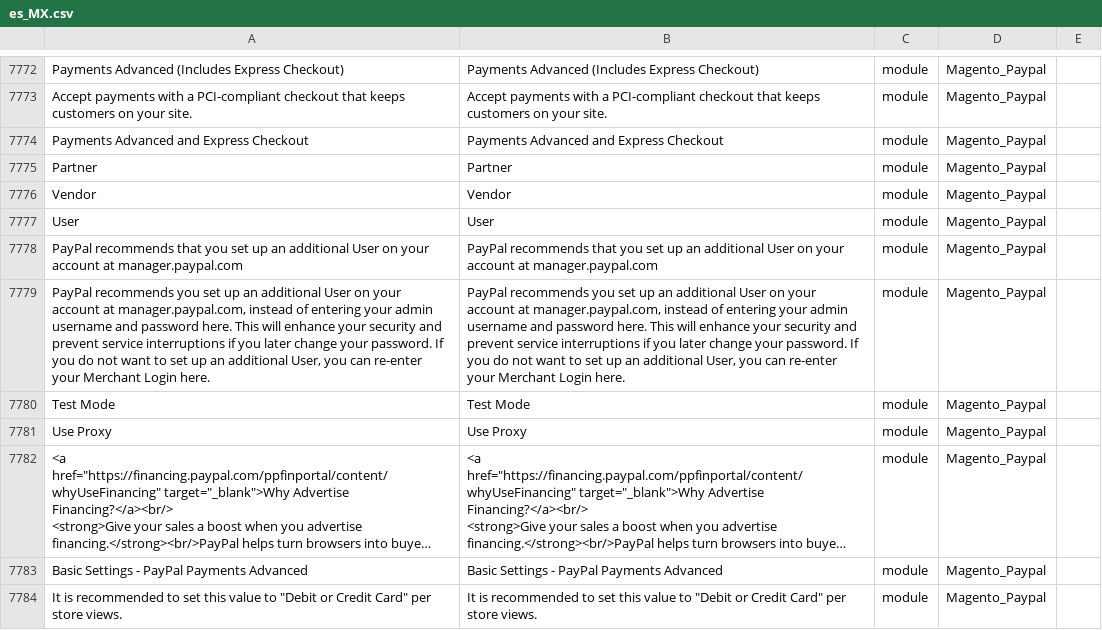
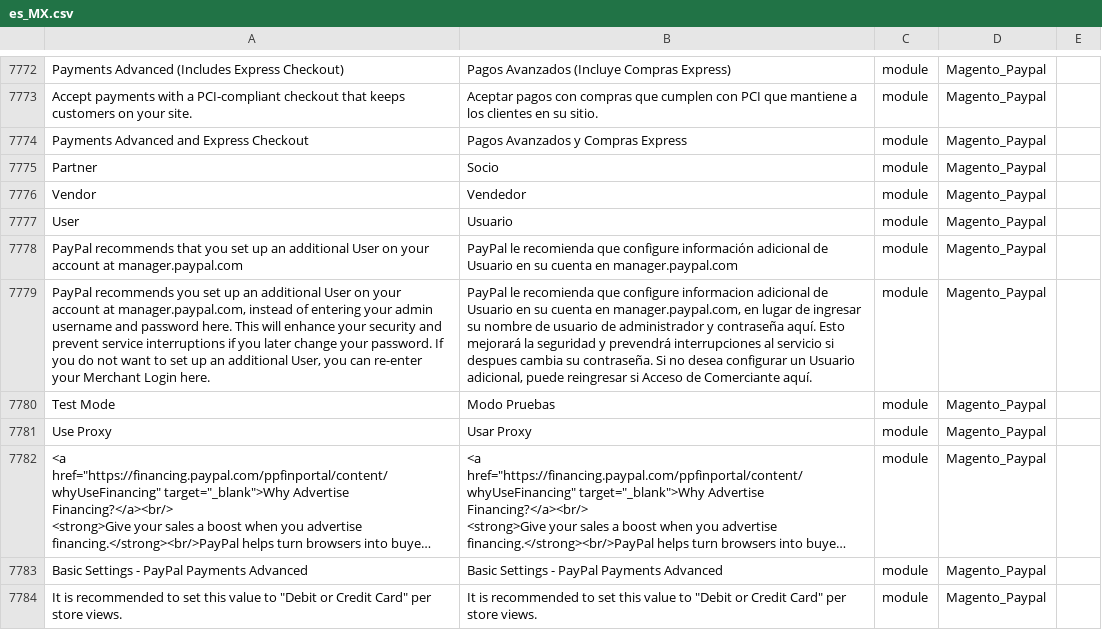
Before and after one commit to cniebla/magento2-es_mx, a CSV file: app/i18n/nieblaresearch/es_mx/es_MX.csv, drawn as a sheet; only a part is shown, gaps mark what is left out; long unchanged cells end in …; the diff covers the shown part only; the diff names each change by its address in the sheet, - before the commit and + after, or states it on an @@ line.

```diff
--- a/app/i18n/nieblaresearch/es_mx/es_MX.csv
+++ b/app/i18n/nieblaresearch/es_mx/es_MX.csv
-B7772: Payments Advanced (Includes Express Checkout)
+B7772: Pagos Avanzados (Incluye Compras Express)
-B7773: Accept payments with a PCI-compliant checkout that keeps customers on your site.
+B7773: Aceptar pagos con compras que cumplen con PCI que mantiene a los clientes en su sitio.
-B7774: Payments Advanced and Express Checkout
+B7774: Pagos Avanzados y Compras Express
-B7775: Partner
+B7775: Socio
-B7776: Vendor
+B7776: Vendedor
-B7777: User
+B7777: Usuario
-B7778: PayPal recommends that you set up an additional User on your account at manager.paypal.com
+B7778: PayPal le recomienda que configure información adicional de Usuario en su cuenta en manager.paypal.com
-B7779: PayPal recommends you set up an additional User on your account at manager.paypal.com, instead of entering your admin username and password here. This will enhance your security and prevent service interruptions if you later change your password. If you do not want to set up an additional User, you can re-enter your Merchant Login here.
+B7779: PayPal le recomienda que configure informacion adicional de Usuario en su cuenta en manager.paypal.com, en lugar de ingresar su nombre de usuario de administrador y contraseña aquí. Esto mejorará la seguridad y prevendrá interrupciones al servicio si despues cambia su contraseña. Si no desea configurar un Usuario adicional, puede reingresar si Acceso de Comerciante aquí.
-B7780: Test Mode
+B7780: Modo Pruebas
-B7781: Use Proxy
+B7781: Usar Proxy
```
Also changed, not shown: 55 edited cells elsewhere in this file, 1 other file.
